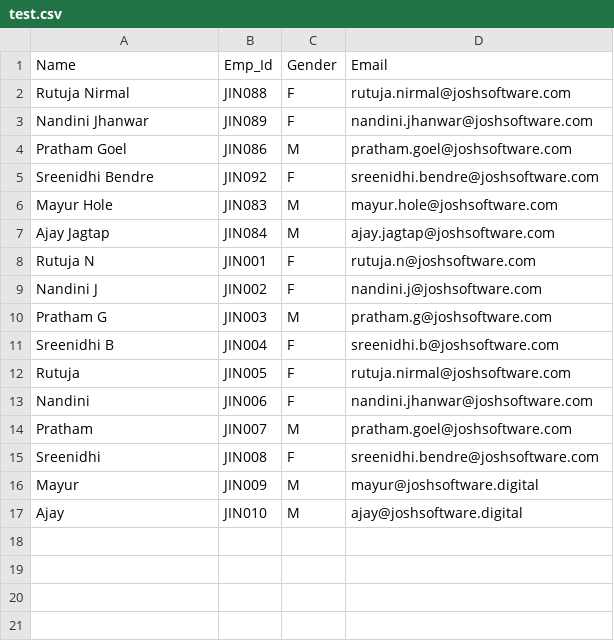
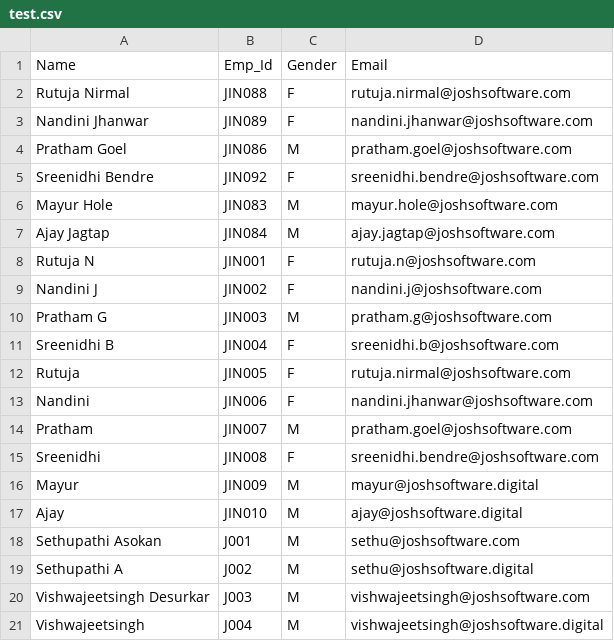
Before and after one commit to rutujanirmal/goa_trip, a CSV file: lib/seeds/test.csv, drawn as a sheet; the diff names each change by its address in the sheet, - before the commit and + after, or states it on an @@ line.

Commit message:
Add more data to test-database

```diff
--- a/lib/seeds/test.csv
+++ b/lib/seeds/test.csv
+row 18: Sethupathi Asokan | J001 | M | sethu@joshsoftware.com
+row 19: Sethupathi A | J002 | M | sethu@joshsoftware.digital
+row 20: Vishwajeetsingh Desurkar | J003 | M | vishwajeetsingh@joshsoftware.com
+row 21: Vishwajeetsingh | J004 | M | vishwajeetsingh@joshsoftware.digital
```
